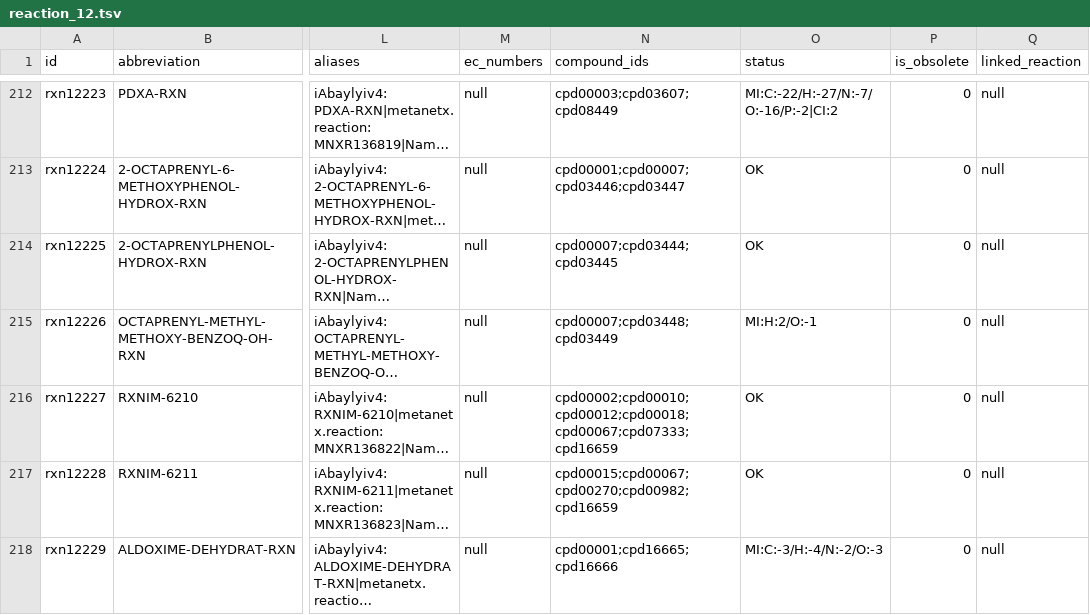
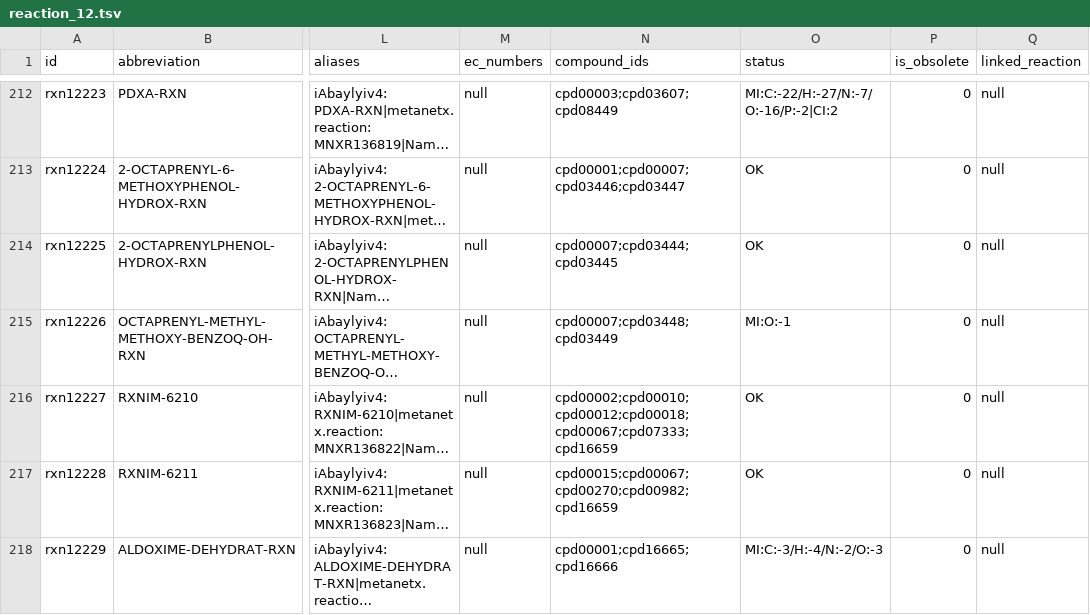
Before and after one commit to ModelSEED/ModelSEEDDatabase, a TSV file: Biochemistry/reaction_12.tsv, drawn as a sheet; only a part is shown, gaps mark what is left out; long unchanged cells end in …; the diff names each change by its address in the sheet, - before the commit and + after, or states it on an @@ line.

```diff
--- a/Biochemistry/reaction_12.tsv
+++ b/Biochemistry/reaction_12.tsv
-O215 (status): MI:H:2/O:-1
+O215 (status): MI:O:-1
```
Also changed, not shown: Biochemistry/Curation/overrides/structure_picks/samseaver.tsv, Biochemistry/compound_03.tsv, 19 other files.
